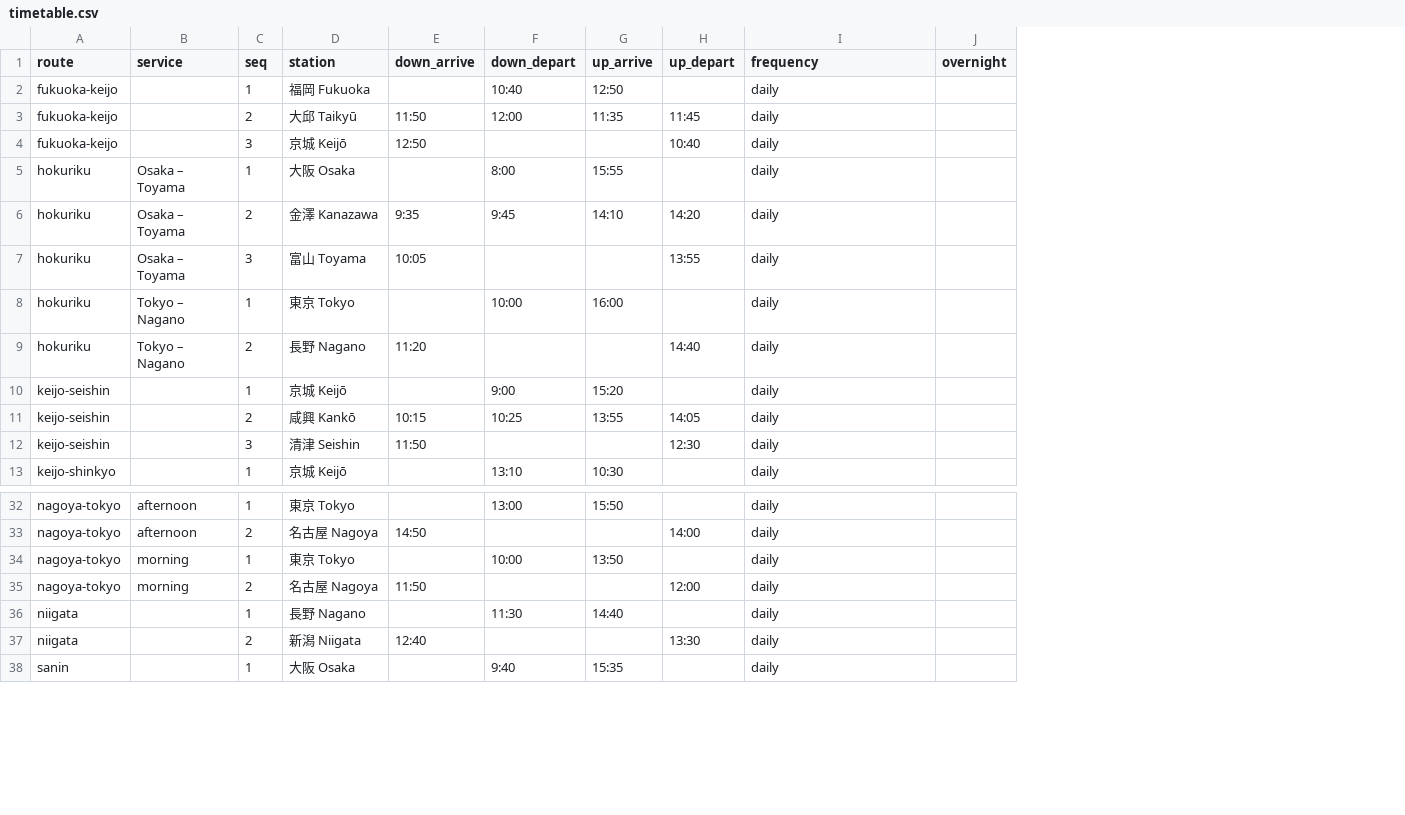
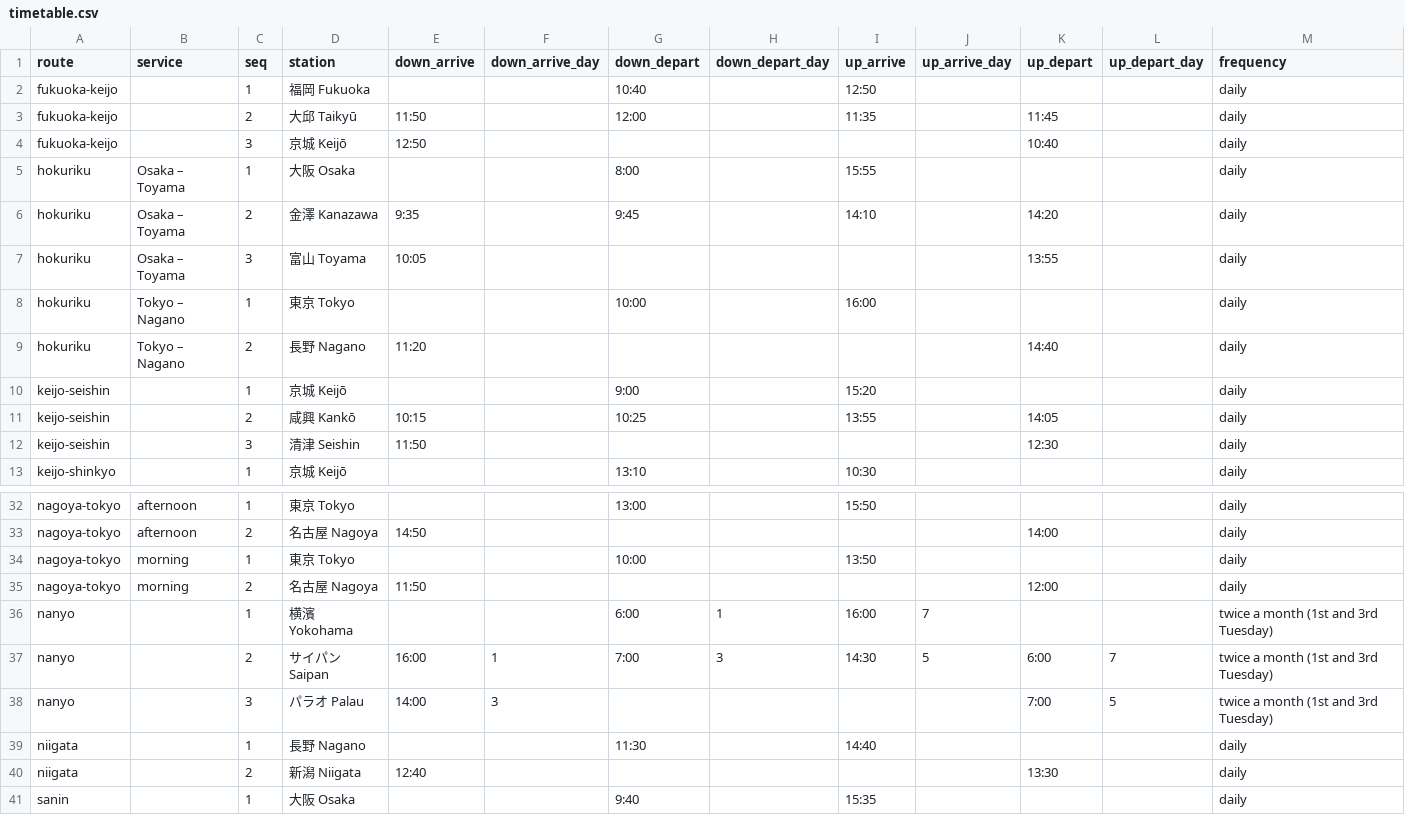
Before and after one commit to kmlawson/japanese-empire-student-map, a CSV file: data/air/timetable.csv, drawn as a sheet; only a part is shown, gaps mark what is left out; removed rows and columns are numbered as before the commit, all else as after; the diff names each change by its address in the sheet, - before the commit and + after, or states it on an @@ line.

```diff
--- a/data/air/timetable.csv
+++ b/data/air/timetable.csv
+column F (down_arrive_day), empty
+column H (down_depart_day), empty
+column J (up_arrive_day), empty
+column L (up_depart_day), empty
-column J (overnight), empty
+row 36: nanyo |  | 1 | 横濱 Yokohama |  |  | 6:00 | 1 | 16:00 | 7 |  |  | twice a month (1st and 3rd Tuesday)
+row 37: nanyo |  | 2 | サイパン Saipan | 16:00 | 1 | 7:00 | 3 | 14:30 | 5 | 6:00 | 7 | twice a month (1st and 3rd Tuesday)
+row 38: nanyo |  | 3 | パラオ Palau | 14:00 | 3 |  |  |  |  | 7:00 | 5 | twice a month (1st and 3rd Tuesday)
```
Also changed, not shown: data/air/routes.csv, 13 other files.
